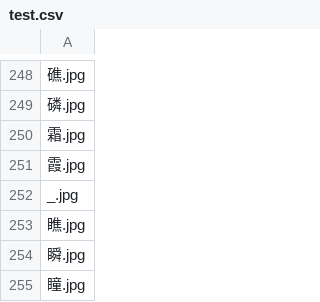
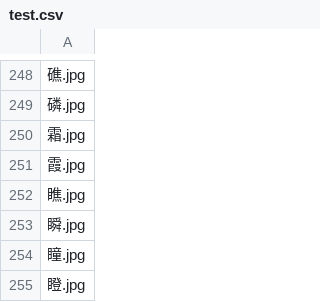
Before and after one commit to SI699/VisualEncoder, a CSV file: data/test.csv, drawn as a sheet; only a part is shown, gaps mark what is left out; the shorter side is filled out with more unchanged rows; the diff names each change by its address in the sheet, - before the commit and + after, or states it on an @@ line.

```diff
--- a/data/test.csv
+++ b/data/test.csv
-row 252: _.jpg
```
Also changed, not shown: data/train.csv, 3 other files.
